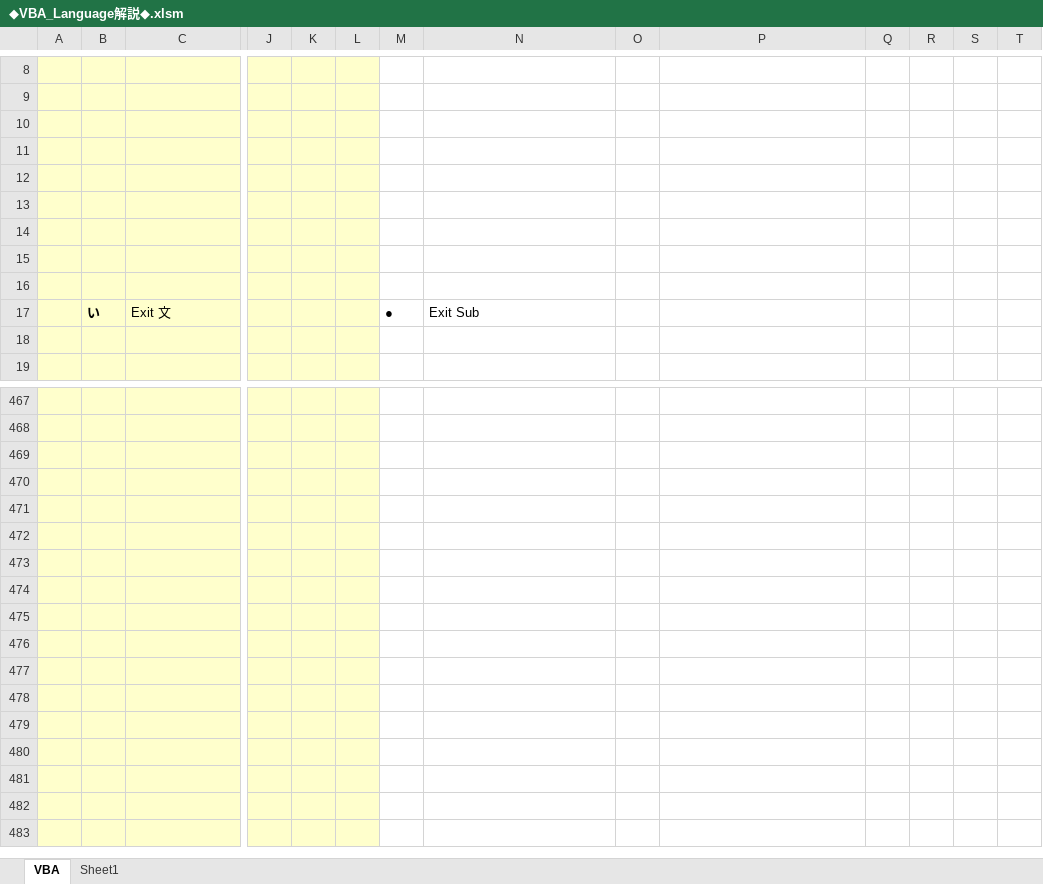
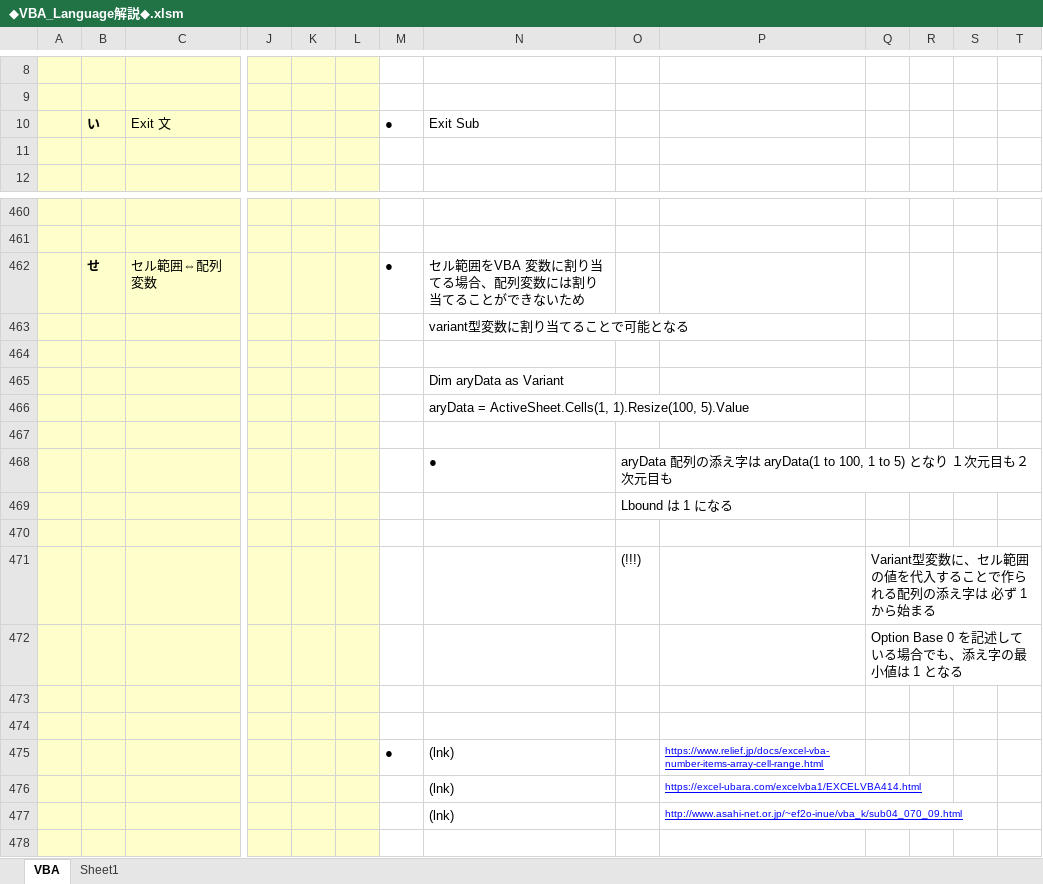
Before and after one commit to roshihie/ExcelVBA, an Excel workbook: ◆VBA_Language解説◆.xlsm, sheet VBA, drawn as a sheet; only a part is shown, gaps mark what is left out; the shorter side is filled out with more unchanged rows; values as stored, in another font and other column widths than the file's, no borders; charts and pictures not drawn; removed rows and columns are numbered as before the commit, all else as after; rows hold the shown columns only; the diff covers the shown part only; the diff names each change by its address in the sheet, - before the commit and + after, or states it on an @@ line.

```diff
--- a/◆VBA_Language解説◆.xlsm (sheet VBA)
+++ b/◆VBA_Language解説◆.xlsm (sheet VBA)
-row 10: (empty)
-row 11: (empty)
-row 12: (empty)
-row 13: (empty)
-row 14: (empty)
-row 15: (empty)
-row 16: (empty)
-row 462: (empty)
+row 462:  | せ | セル範囲⇔配列変数 |  |  |  | ● | セル範囲をVBA 変数に割り当てる場合、配列変数には割り当てることができないため
-N463: (empty)
+N463: variant型変数に割り当てることで可能となる
-N465: (empty)
+N465: Dim aryData as Variant
-N466: (empty)
+N466: aryData = ActiveSheet.Cells(1, 1).Resize(100, 5).Value
-row 468: (empty)
+row 468:  |  |  |  |  |  |  | ● | aryData 配列の添え字は aryData(1 to 100, 1 to 5) となり １次元目も２次元目も
-O469: (empty)
+O469: Lbound は 1 になる
-row 471: (empty)
+row 471:  |  |  |  |  |  |  |  | (!!!) |  | Variant型変数に、セル範囲の値を代入することで作られる配列の添え字は 必ず 1 から始まる
-Q472: (empty)
+Q472: Option Base 0 を記述している場合でも、添え字の最小値は 1 となる
+row 475:  |  |  |  |  |  | ● | (lnk) |  | https://www.relief.jp/docs/excel-vba-number-items-array-cell-range.html
+row 476:  |  |  |  |  |  |  | (lnk) |  | https://excel-ubara.com/excelvba1/EXCELVBA414.html
+row 477:  |  |  |  |  |  |  | (lnk) |  | http://www.asahi-net.or.jp/~ef2o-inue/vba_k/sub04_070_09.html
```
Also changed, not shown: 15 added rows, 2 removed rows and 49 edited cells elsewhere in this sheet, charts or pictures, 1 other file.
